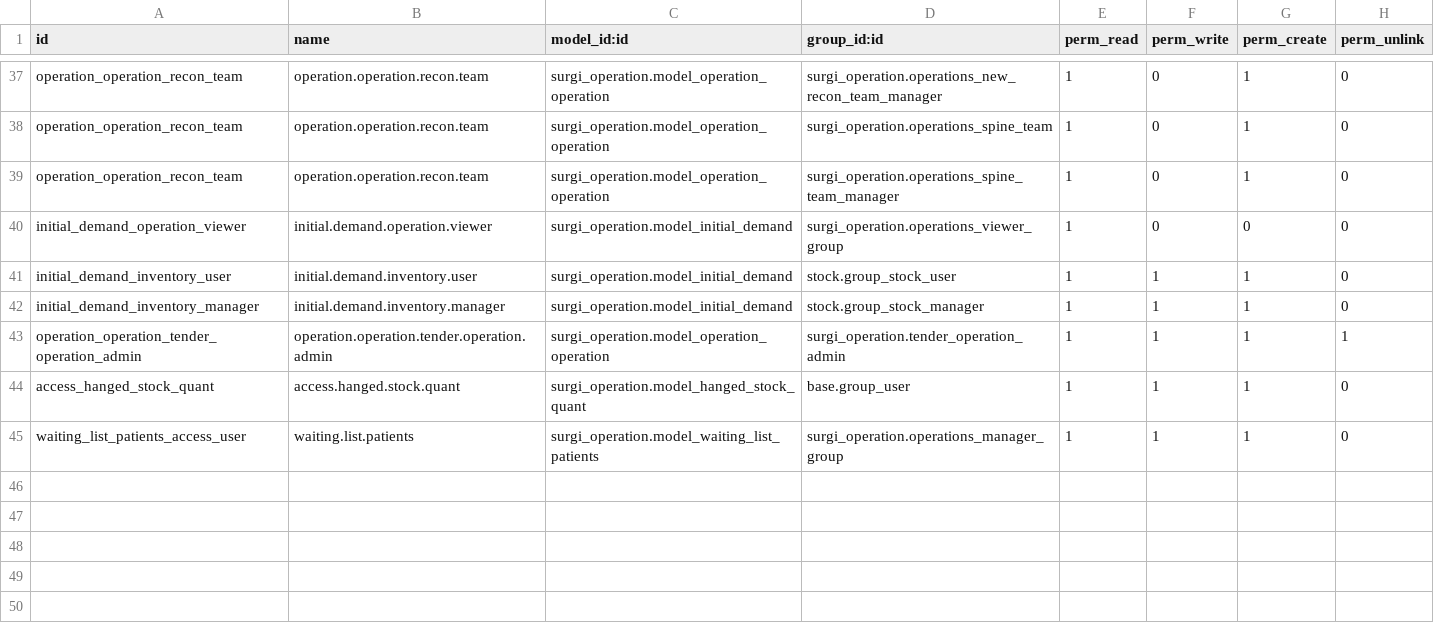
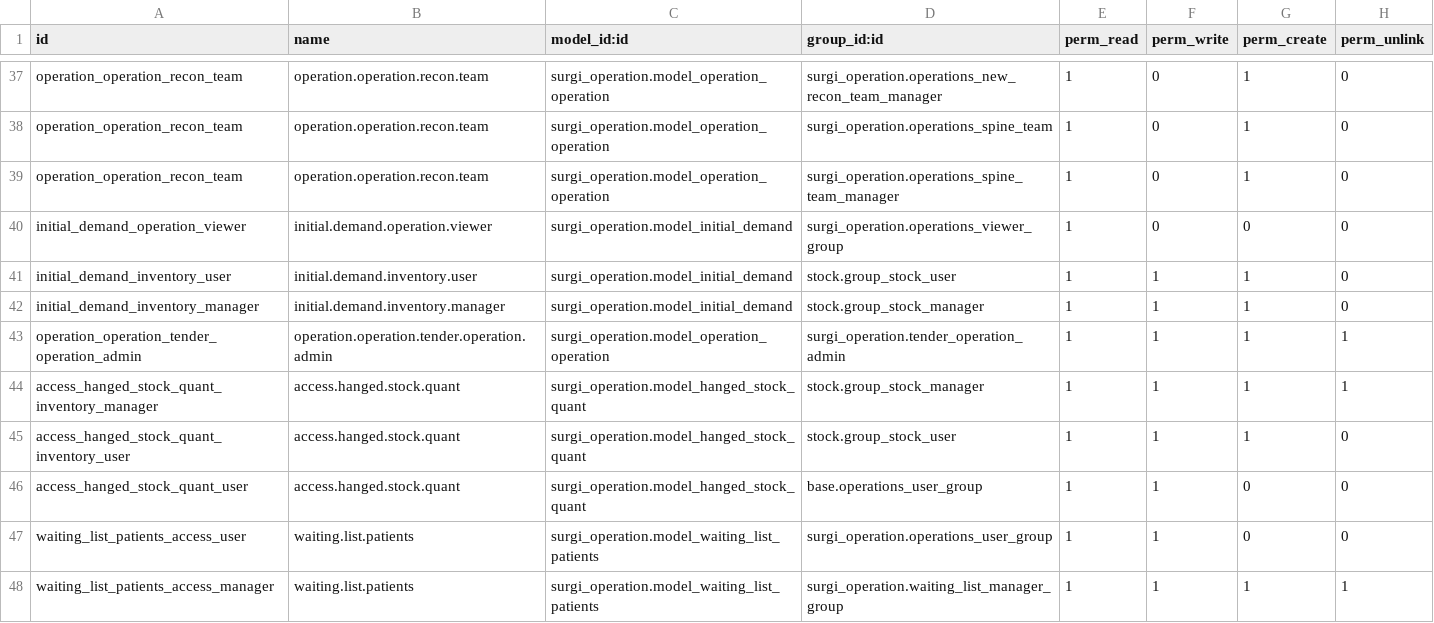
Before and after one commit to nooregy/production, a CSV file: surgi_operation/security/ir.model.access.csv, drawn as a sheet; only a part is shown, gaps mark what is left out.

Commit message:
surgi_operation\security\ir.model.access.csv

```diff
--- a/surgi_operation/security/ir.model.access.csv
+++ b/surgi_operation/security/ir.model.access.csv
@@ -43,3 +43,6 @@ initial_demand_inventory_manager,initial.demand.inventory.manager,surgi_operatio
 operation_operation_tender_operation_admin,operation.operation.tender.operation.admin,surgi_operation.model_operation_operation,surgi_operation.tender_operation_admin,1,1,1,1
-access_hanged_stock_quant,access.hanged.stock.quant,surgi_operation.model_hanged_stock_quant,base.group_user,1,1,1,0
-waiting_list_patients_access_user,waiting.list.patients,surgi_operation.model_waiting_list_patients,surgi_operation.operations_manager_group,1,1,1,0
+access_hanged_stock_quant_inventory_manager,access.hanged.stock.quant,surgi_operation.model_hanged_stock_quant,stock.group_stock_manager,1,1,1,1
+access_hanged_stock_quant_inventory_user,access.hanged.stock.quant,surgi_operation.model_hanged_stock_quant,stock.group_stock_user,1,1,1,0
+access_hanged_stock_quant_user,access.hanged.stock.quant,surgi_operation.model_hanged_stock_quant,base.operations_user_group,1,1,0,0
+waiting_list_patients_access_user,waiting.list.patients,surgi_operation.model_waiting_list_patients,surgi_operation.operations_user_group,1,1,0,0
+waiting_list_patients_access_manager,waiting.list.patients,surgi_operation.model_waiting_list_patients,surgi_operation.waiting_list_manager_group,1,1,1,1
```
Also changed, not shown: 1 other file.
